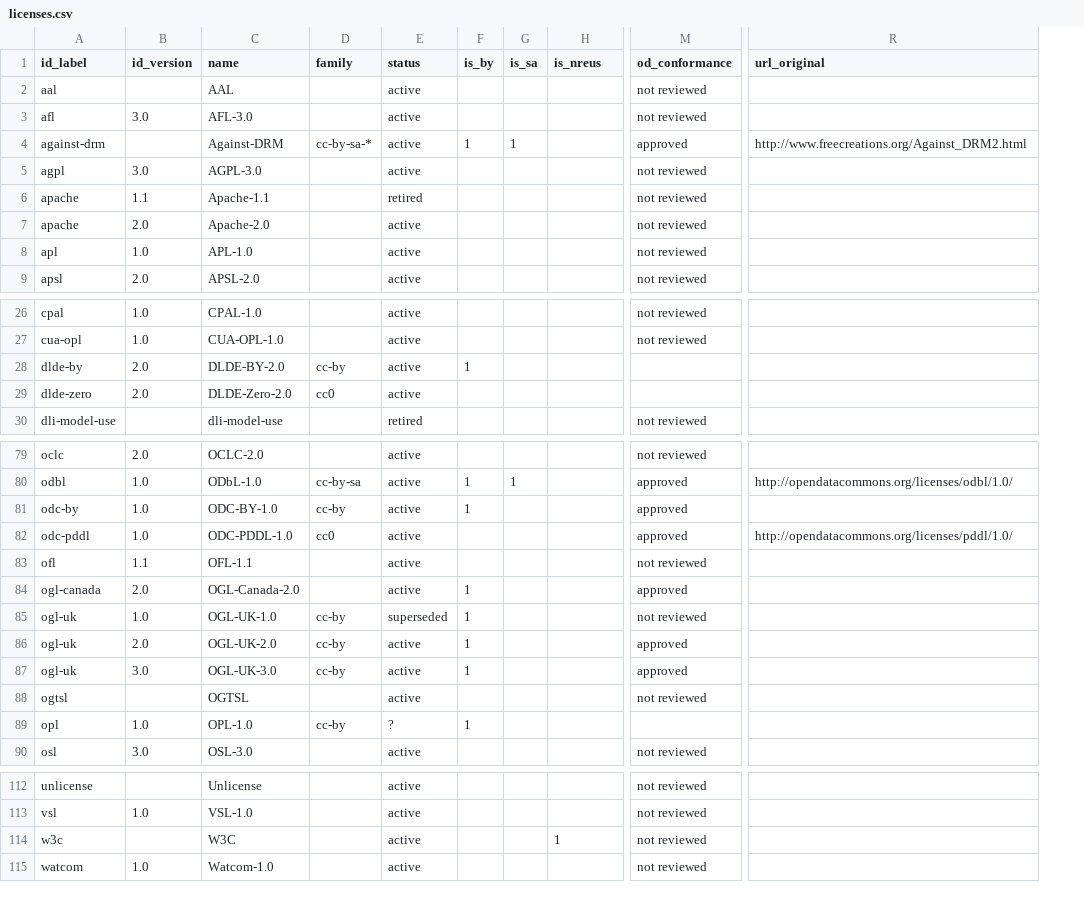
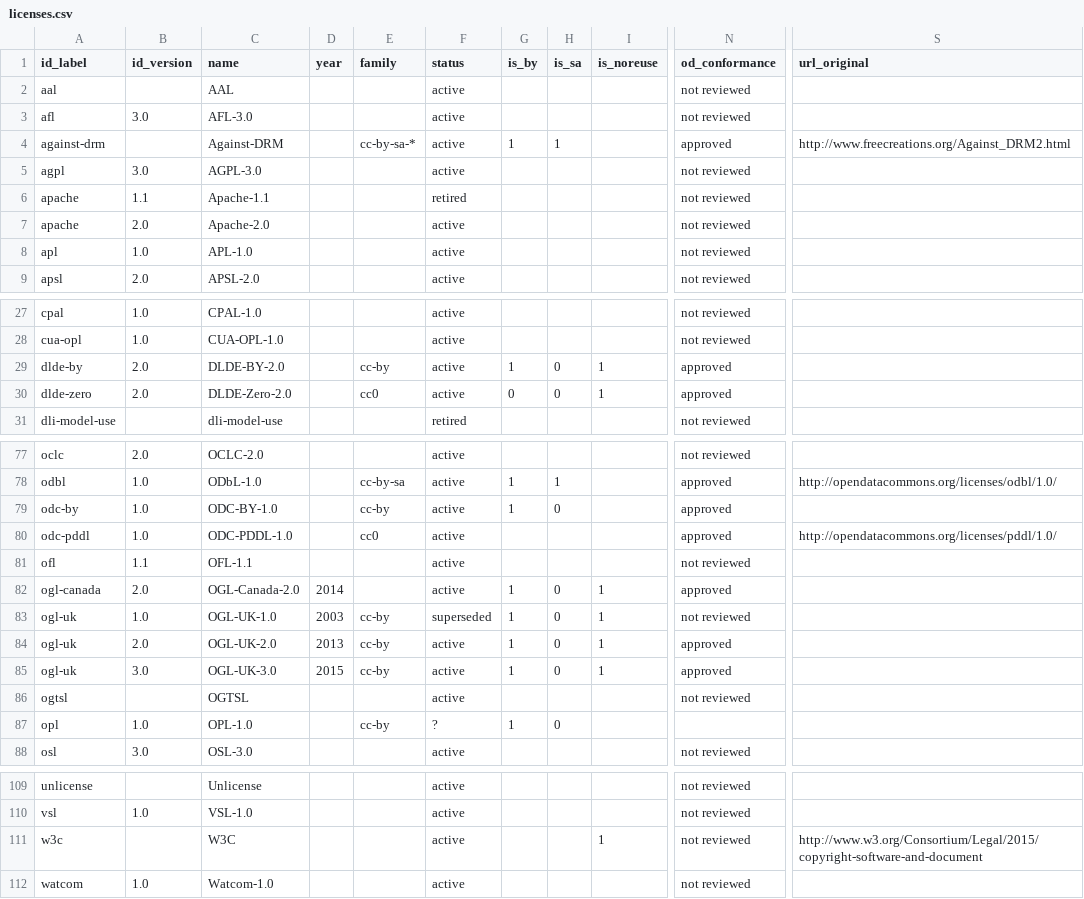
Before and after one commit to ppKrauss/dataset_licenses, a CSV file: data/licenses.csv, drawn as a sheet; only a part is shown, gaps mark what is left out; addresses are those after the commit; the diff covers the shown part only; the diff names each change by its address in the sheet, - before the commit and + after, or states it on an @@ line.

```diff
--- a/data/licenses.csv
+++ b/data/licenses.csv
+column D (year), rows 82-85: 2014 | 2003 | 2013 | 2015
-I1: is_nreus
+I1: is_noreuse
-H29:H30 (is_sa): (empty)
+H29:H30 (is_sa): 0
-I29:I30 (is_noreuse): (empty)
+I29:I30 (is_noreuse): 1
-N29:N30 (od_conformance): (empty)
+N29:N30 (od_conformance): approved
-G30 (is_by): (empty)
+G30 (is_by): 0
-H79 (is_sa): (empty)
+H79 (is_sa): 0
-H82:H85 (is_sa): (empty)
+H82:H85 (is_sa): 0
-I82:I85 (is_noreuse): (empty)
+I82:I85 (is_noreuse): 1
-H87 (is_sa): (empty)
+H87 (is_sa): 0
-S111 (url_original): (empty)
+S111 (url_original): http://www.w3.org/Consortium/Legal/2015/copyright-software-and-document
```
Also changed, not shown: 3 added rows, 4 removed rows and 12 edited cells elsewhere in this file, data/redundant.csv, 1 other file.
